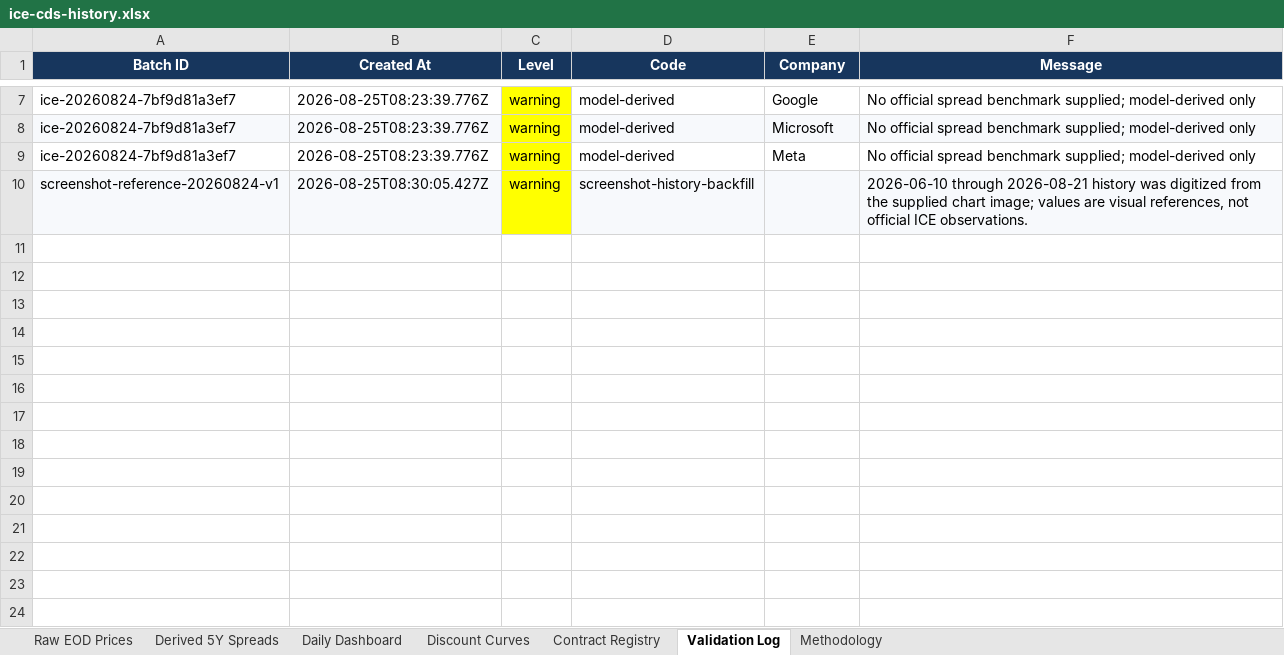
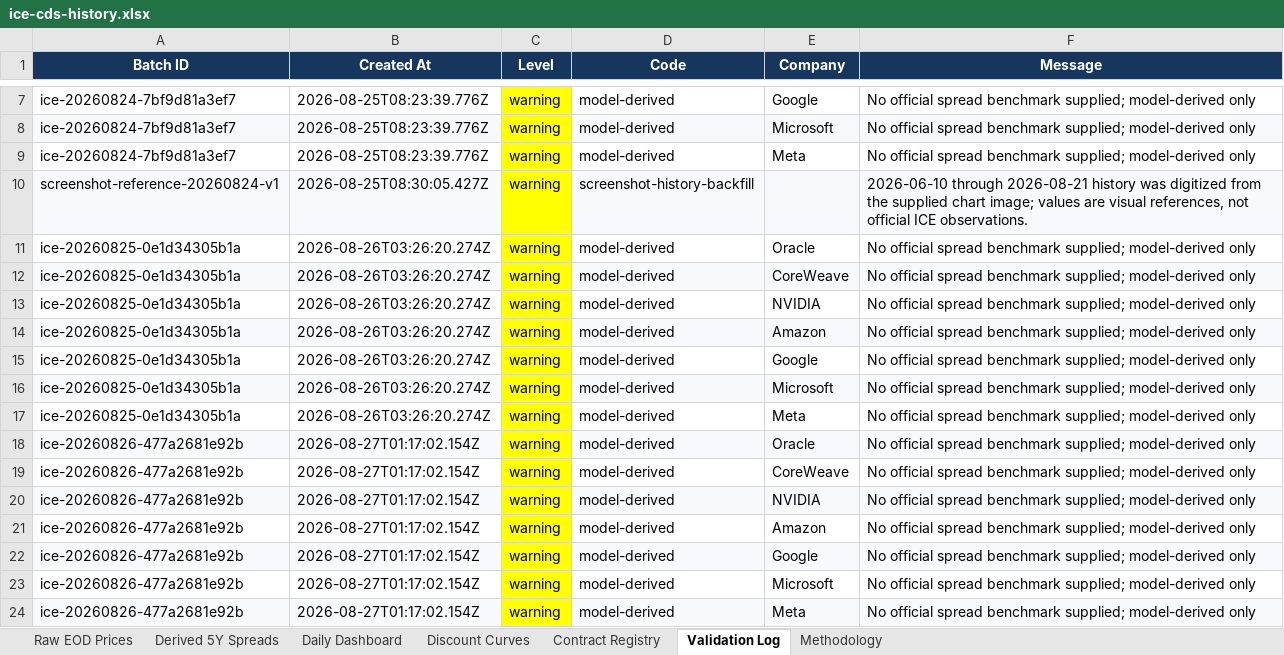
Before and after one commit to two-dimension/shifeng-investment, an Excel workbook: server/data/ai-dashboard/ice-cds/ice-cds-history.xlsx, sheet Validation Log, drawn as a sheet; only a part is shown, gaps mark what is left out; values as stored, in another font and other column widths than the file's, no borders; the diff names each change by its address in the sheet, - before the commit and + after, or states it on an @@ line.

Commit message:
feat(ai-dashboard): refine sources and benchmark views

```diff
--- a/server/data/ai-dashboard/ice-cds/ice-cds-history.xlsx (sheet Validation Log)
+++ b/server/data/ai-dashboard/ice-cds/ice-cds-history.xlsx (sheet Validation Log)
+row 11: ice-20260825-0e1d34305b1a | 2026-08-26T03:26:20.274Z | warning | model-derived | Oracle | No official spread benchmark supplied; model-derived only
+row 12: ice-20260825-0e1d34305b1a | 2026-08-26T03:26:20.274Z | warning | model-derived | CoreWeave | No official spread benchmark supplied; model-derived only
+row 13: ice-20260825-0e1d34305b1a | 2026-08-26T03:26:20.274Z | warning | model-derived | NVIDIA | No official spread benchmark supplied; model-derived only
+row 14: ice-20260825-0e1d34305b1a | 2026-08-26T03:26:20.274Z | warning | model-derived | Amazon | No official spread benchmark supplied; model-derived only
+row 15: ice-20260825-0e1d34305b1a | 2026-08-26T03:26:20.274Z | warning | model-derived | Google | No official spread benchmark supplied; model-derived only
+row 16: ice-20260825-0e1d34305b1a | 2026-08-26T03:26:20.274Z | warning | model-derived | Microsoft | No official spread benchmark supplied; model-derived only
+row 17: ice-20260825-0e1d34305b1a | 2026-08-26T03:26:20.274Z | warning | model-derived | Meta | No official spread benchmark supplied; model-derived only
+row 18: ice-20260826-477a2681e92b | 2026-08-27T01:17:02.154Z | warning | model-derived | Oracle | No official spread benchmark supplied; model-derived only
+row 19: ice-20260826-477a2681e92b | 2026-08-27T01:17:02.154Z | warning | model-derived | CoreWeave | No official spread benchmark supplied; model-derived only
+row 20: ice-20260826-477a2681e92b | 2026-08-27T01:17:02.154Z | warning | model-derived | NVIDIA | No official spread benchmark supplied; model-derived only
+row 21: ice-20260826-477a2681e92b | 2026-08-27T01:17:02.154Z | warning | model-derived | Amazon | No official spread benchmark supplied; model-derived only
+row 22: ice-20260826-477a2681e92b | 2026-08-27T01:17:02.154Z | warning | model-derived | Google | No official spread benchmark supplied; model-derived only
+row 23: ice-20260826-477a2681e92b | 2026-08-27T01:17:02.154Z | warning | model-derived | Microsoft | No official spread benchmark supplied; model-derived only
+row 24: ice-20260826-477a2681e92b | 2026-08-27T01:17:02.154Z | warning | model-derived | Meta | No official spread benchmark supplied; model-derived only
```
Also changed, not shown: sheet Derived 5Y Spreads, sheet Discount Curves, sheet Daily Dashboard, sheet Raw EOD Prices, sheet Methodology, 30 other files.
